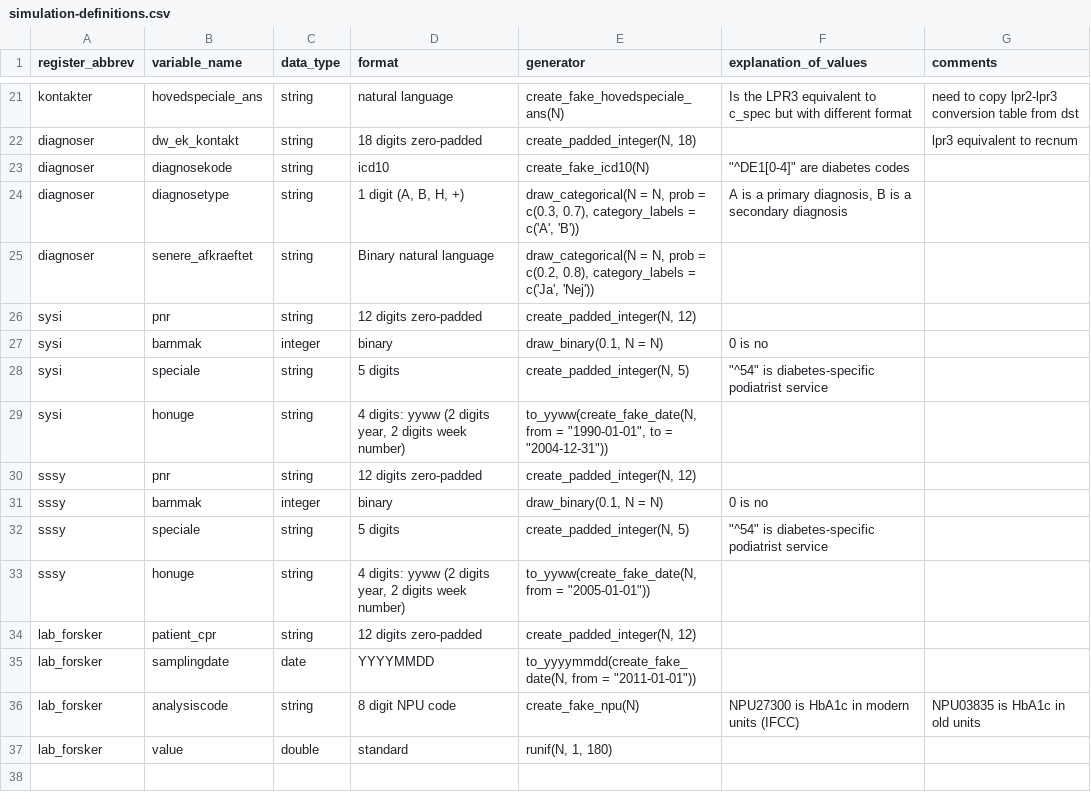
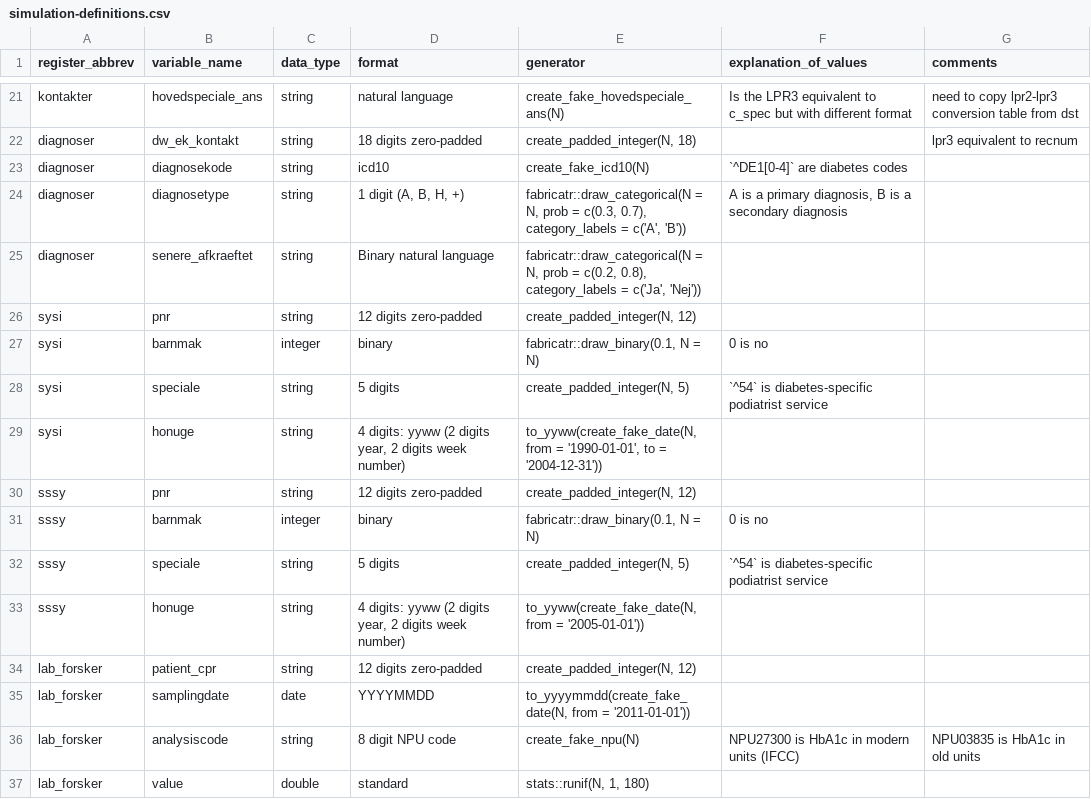
Before and after one commit to steno-aarhus/osdc, a CSV file: inst/resources/simulation-definitions.csv, drawn as a sheet; only a part is shown, gaps mark what is left out; the diff covers the shown part only.

Commit message:
chore: :bento: need to declare functions package

```diff
--- a/inst/resources/simulation-definitions.csv
+++ b/inst/resources/simulation-definitions.csv
@@ -22,16 +22,16 @@ kontakter,hovedspeciale_ans,string,natural language,create_fake_hovedspeciale_an
 diagnoser,dw_ek_kontakt,string,18 digits zero-padded,"create_padded_integer(N, 18)",,lpr3 equivalent to recnum
-diagnoser,diagnosekode,string,icd10,create_fake_icd10(N),"""^DE1[0-4]"" are diabetes codes",
-diagnoser,diagnosetype,string,"1 digit (A, B, H, +)","draw_categorical(N = N, prob = c(0.3, 0.7), category_labels = c('A', 'B'))","A is a primary diagnosis, B is a secondary diagnosis",
-diagnoser,senere_afkraeftet,string,Binary natural language,"draw_categorical(N = N, prob = c(0.2, 0.8), category_labels = c('Ja', 'Nej'))",,
+diagnoser,diagnosekode,string,icd10,create_fake_icd10(N),"`^DE1[0-4]` are diabetes codes",
+diagnoser,diagnosetype,string,"1 digit (A, B, H, +)","fabricatr::draw_categorical(N = N, prob = c(0.3, 0.7), category_labels = c('A', 'B'))","A is a primary diagnosis, B is a secondary diagnosis",
+diagnoser,senere_afkraeftet,string,Binary natural language,"fabricatr::draw_categorical(N = N, prob = c(0.2, 0.8), category_labels = c('Ja', 'Nej'))",,
 sysi,pnr,string,12 digits zero-padded,"create_padded_integer(N, 12)",,
-sysi,barnmak,integer,binary,"draw_binary(0.1, N = N)",0 is no,
-sysi,speciale,string,5 digits,"create_padded_integer(N, 5)","""^54"" is diabetes-specific podiatrist service",
-sysi,honuge,string,"4 digits: yyww (2 digits year, 2 digits week number)","to_yyww(create_fake_date(N, from = ""1990-01-01"", to = ""2004-12-31""))",,
+sysi,barnmak,integer,binary,"fabricatr::draw_binary(0.1, N = N)",0 is no,
+sysi,speciale,string,5 digits,"create_padded_integer(N, 5)","`^54` is diabetes-specific podiatrist service",
+sysi,honuge,string,"4 digits: yyww (2 digits year, 2 digits week number)","to_yyww(create_fake_date(N, from = '1990-01-01', to = '2004-12-31'))",,
 sssy,pnr,string,12 digits zero-padded,"create_padded_integer(N, 12)",,
-sssy,barnmak,integer,binary,"draw_binary(0.1, N = N)",0 is no,
-sssy,speciale,string,5 digits,"create_padded_integer(N, 5)","""^54"" is diabetes-specific podiatrist service",
-sssy,honuge,string,"4 digits: yyww (2 digits year, 2 digits week number)","to_yyww(create_fake_date(N, from = ""2005-01-01""))",,
+sssy,barnmak,integer,binary,"fabricatr::draw_binary(0.1, N = N)",0 is no,
+sssy,speciale,string,5 digits,"create_padded_integer(N, 5)","`^54` is diabetes-specific podiatrist service",
+sssy,honuge,string,"4 digits: yyww (2 digits year, 2 digits week number)","to_yyww(create_fake_date(N, from = '2005-01-01'))",,
 lab_forsker,patient_cpr,string,12 digits zero-padded,"create_padded_integer(N, 12)",,
-lab_forsker,samplingdate,date,YYYYMMDD,"to_yyyymmdd(create_fake_date(N, from = ""2011-01-01""))",,
+lab_forsker,samplingdate,date,YYYYMMDD,"to_yyyymmdd(create_fake_date(N, from = '2011-01-01'))",,
 lab_forsker,analysiscode,string,8 digit NPU code,create_fake_npu(N),NPU27300 is HbA1c in modern units (IFCC),NPU03835 is HbA1c in old units
-lab_forsker,value,double,standard,"runif(N, 1, 180)",,
+lab_forsker,value,double,standard,"stats::runif(N, 1, 180)",,
```
Also changed, not shown: 9 edited cells elsewhere in this file.
